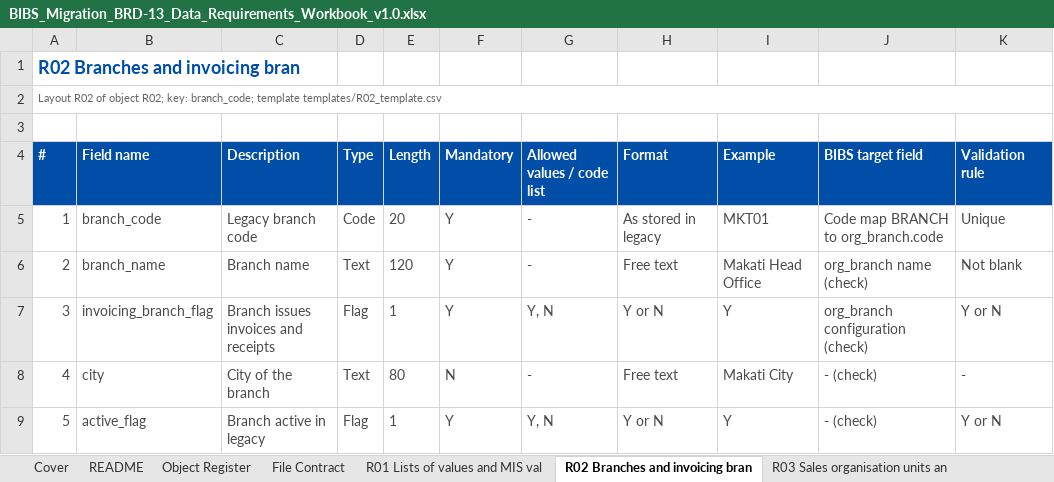
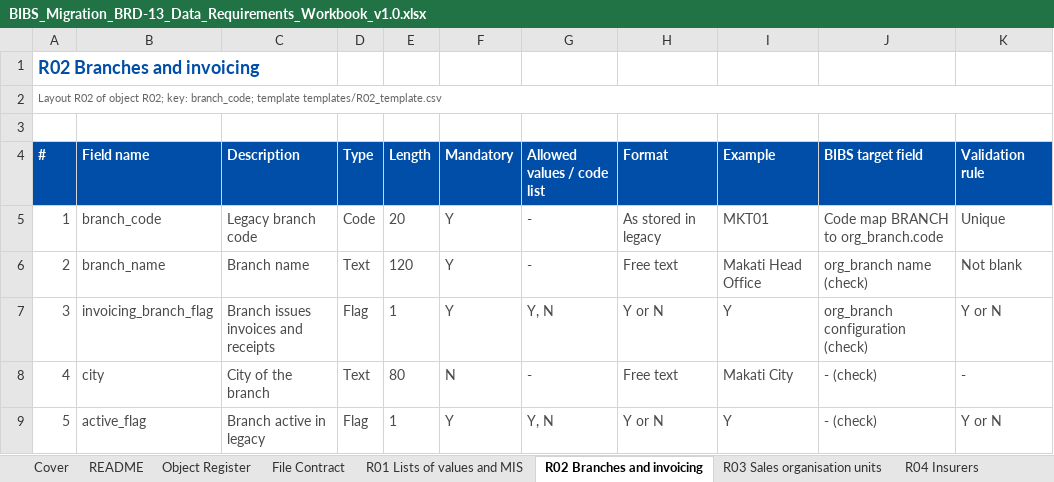
Before and after one commit to IortaTexhNXT-DEV/FinVerse, an Excel workbook: docs/deliverables/out/Migration/BIBS_Migration_BRD-13_Data_Requirements_Workbook_v1.0.xlsx, sheet R02 Branches and invoicing, drawn as a sheet; only a part is shown; values as stored, in another font and other column widths than the file's, no borders; conditional formats not drawn; the diff names each change by its address in the sheet, - before the commit and + after, or states it on an @@ line.

```diff
--- a/docs/deliverables/out/Migration/BIBS_Migration_BRD-13_Data_Requirements_Workbook_v1.0.xlsx (sheet R02 Branches and invoicing)
+++ b/docs/deliverables/out/Migration/BIBS_Migration_BRD-13_Data_Requirements_Workbook_v1.0.xlsx (sheet R02 Branches and invoicing)
-sheet tab: R01 Lists of values and MIS val
+sheet tab: R01 Lists of values and MIS
-sheet tab: R02 Branches and invoicing bran
+sheet tab: R02 Branches and invoicing
-sheet tab: R03 Sales organisation units an
+sheet tab: R03 Sales organisation units
-A1 (#): R02 Branches and invoicing bran
+A1 (#): R02 Branches and invoicing
```
Also changed, not shown: sheet README, sheet Cover, sheet R01 Lists of values and MIS, sheet F01C Invoices components and, sheet R03 Sales organisation units, sheet P03 RMEL cohorts already, 4 more sheets, other sheet tabs, docs/deliverables/out/Migration/BIBS_Migration_BRD-13_Cutover_Task_Plan_v1.0.xlsx, 8 other files.
